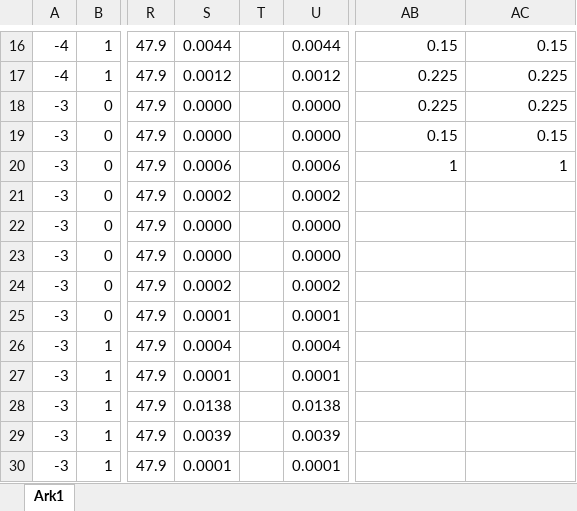
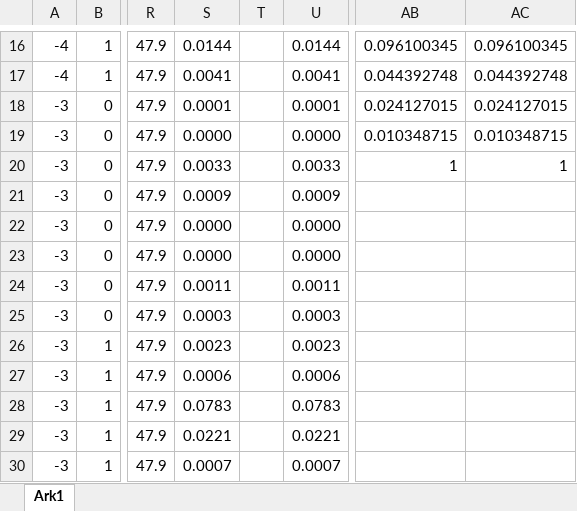
Before and after one commit to mathiassunesen/Speciale_retirement, an Excel workbook: Main/SASdata/Thomas/couple_formue.xlsx, sheet Ark1, drawn as a sheet; only a part is shown, gaps mark what is left out; values as stored, in another font and other column widths than the file's, no borders; the diff covers the shown part only; the diff names each change by its address in the sheet, - before the commit and + after, or states it on an @@ line.

```diff
--- a/Main/SASdata/Thomas/couple_formue.xlsx (sheet Ark1)
+++ b/Main/SASdata/Thomas/couple_formue.xlsx (sheet Ark1)
-S16: 0.0044
+S16: 0.0144
-U16: 0.0044
+U16: 0.0144
-AB16: 0.15
+AB16: 0.096100345
-AC16: 0.15
+AC16: 0.096100345
-S17: 0.0012
+S17: 0.0041
-U17: 0.0012
+U17: 0.0041
-AB17: 0.225
+AB17: 0.044392748
-AC17: 0.225
+AC17: 0.044392748
-S18: 0.0000
+S18: 0.0001
-U18: 0.0000
+U18: 0.0001
-AB18: 0.225
+AB18: 0.024127015
-AC18: 0.225
+AC18: 0.024127015
-AB19: 0.15
+AB19: 0.010348715
-AC19: 0.15
+AC19: 0.010348715
-S20: 0.0006
+S20: 0.0033
-U20: 0.0006
+U20: 0.0033
-S21: 0.0002
+S21: 0.0009
-U21: 0.0002
+U21: 0.0009
-S24: 0.0002
+S24: 0.0011
-U24: 0.0002
+U24: 0.0011
-S25: 0.0001
+S25: 0.0003
-U25: 0.0001
+U25: 0.0003
-S26: 0.0004
+S26: 0.0023
-U26: 0.0004
+U26: 0.0023
-S27: 0.0001
+S27: 0.0006
-U27: 0.0001
+U27: 0.0006
-S28: 0.0138
+S28: 0.0783
-U28: 0.0138
+U28: 0.0783
-S29: 0.0039
+S29: 0.0221
-U29: 0.0039
+U29: 0.0221
-S30: 0.0001
+S30: 0.0007
-U30: 0.0001
+U30: 0.0007
```
Also changed, not shown: 216 edited cells elsewhere in this sheet, 6 other files.
